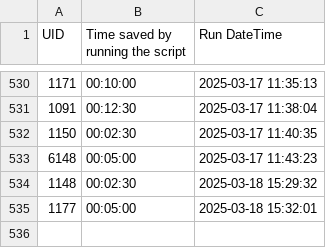
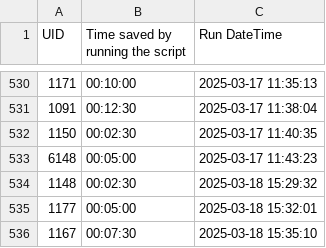
Before and after one commit to EliCalcourt/Timesaver, a CSV file: Datatest.csv, drawn as a sheet; only a part is shown, gaps mark what is left out; the diff names each change by its address in the sheet, - before the commit and + after, or states it on an @@ line.

Commit message:
Update summary data

```diff
--- a/Datatest.csv
+++ b/Datatest.csv
+row 536: 1167 | 00:07:30 | 2025-03-18 15:35:10
```
